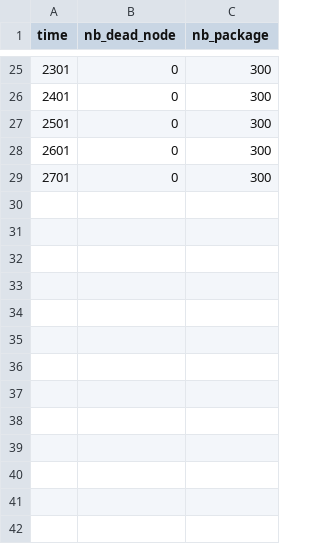
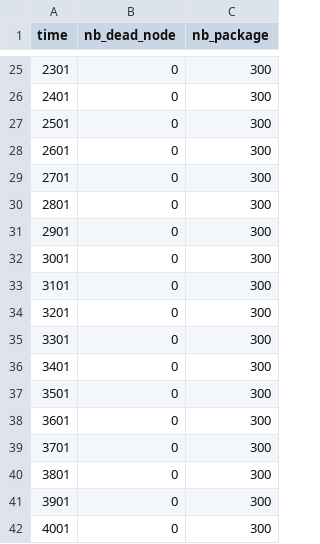
Before and after one commit to Greywolf-edu/Actor_Critic, a CSV file: log/Actor_Critic_Kmeans_node_2_0.csv, drawn as a sheet; only a part is shown, gaps mark what is left out; the diff names each change by its address in the sheet, - before the commit and + after, or states it on an @@ line.

```diff
--- a/log/Actor_Critic_Kmeans_node_2_0.csv
+++ b/log/Actor_Critic_Kmeans_node_2_0.csv
+row 30: 2801 | 0 | 300
+row 31: 2901 | 0 | 300
+row 32: 3001 | 0 | 300
+row 33: 3101 | 0 | 300
+row 34: 3201 | 0 | 300
+row 35: 3301 | 0 | 300
+row 36: 3401 | 0 | 300
+row 37: 3501 | 0 | 300
+row 38: 3601 | 0 | 300
+row 39: 3701 | 0 | 300
+row 40: 3801 | 0 | 300
+row 41: 3901 | 0 | 300
+row 42: 4001 | 0 | 300
```
Also changed, not shown: 7 other files.
